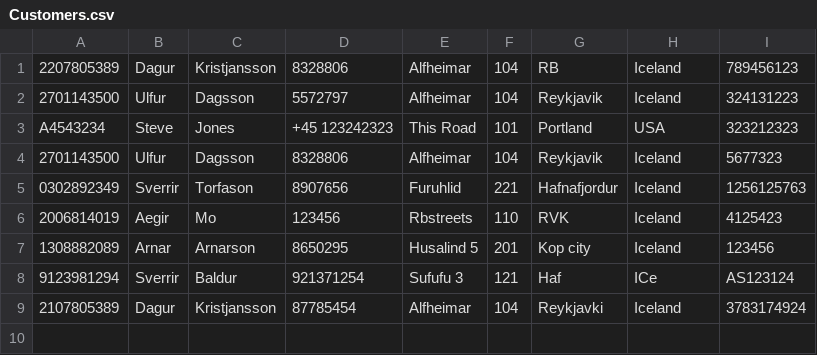
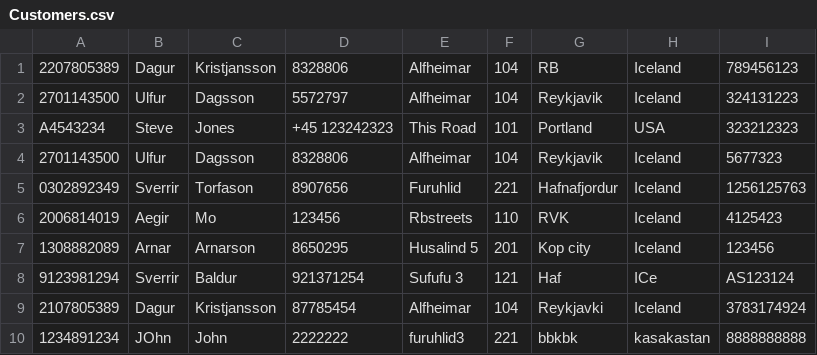
Before and after one commit to ArnarArnar/Bragginn-Car-Rental, a CSV file: Data/Customers.csv, drawn as a sheet; the diff names each change by its address in the sheet, - before the commit and + after, or states it on an @@ line.

```diff
--- a/Data/Customers.csv
+++ b/Data/Customers.csv
+row 10: 1234891234 | JOhn | John | 2222222 | furuhlid3 | 221 | bbkbk | kasakastan | 8888888888
```
Also changed, not shown: Data/CreditCards.csv, Data/Rentals.csv, 2 other files.
